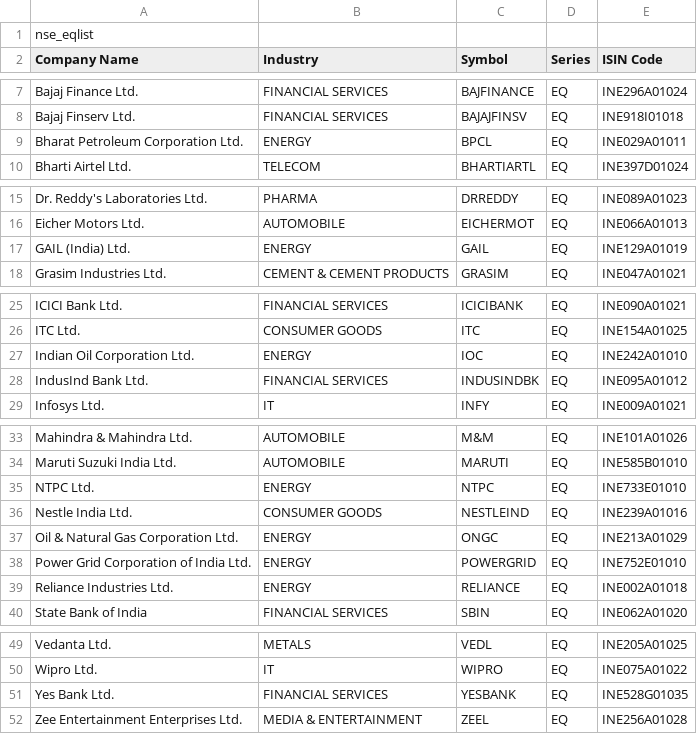
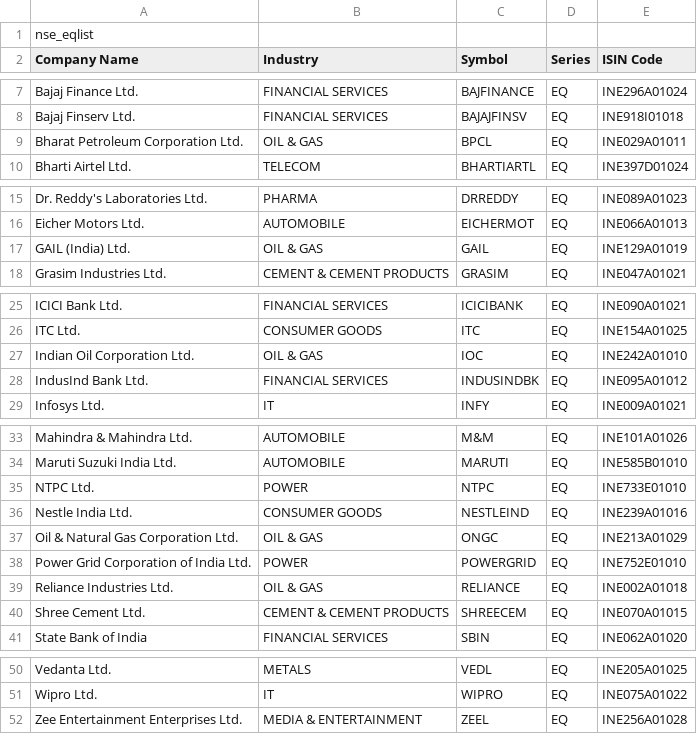
Before and after one commit to vikaschouhan/portfolio_analysis, a CSV file: data/ind_nifty50list.csv, drawn as a sheet; only a part is shown, gaps mark what is left out.

Commit message:
Updated Nifty 50

```diff
--- a/data/ind_nifty50list.csv
+++ b/data/ind_nifty50list.csv
@@ -8,3 +8,3 @@ Bajaj Finance Ltd.,FINANCIAL SERVICES,BAJFINANCE,EQ,INE296A01024
 Bajaj Finserv Ltd.,FINANCIAL SERVICES,BAJAJFINSV,EQ,INE918I01018
-Bharat Petroleum Corporation Ltd.,ENERGY,BPCL,EQ,INE029A01011
+Bharat Petroleum Corporation Ltd.,OIL & GAS,BPCL,EQ,INE029A01011
 Bharti Airtel Ltd.,TELECOM,BHARTIARTL,EQ,INE397D01024
@@ -16,3 +16,3 @@ Dr. Reddy's Laboratories Ltd.,PHARMA,DRREDDY,EQ,INE089A01023
 Eicher Motors Ltd.,AUTOMOBILE,EICHERMOT,EQ,INE066A01013
-GAIL (India) Ltd.,ENERGY,GAIL,EQ,INE129A01019
+GAIL (India) Ltd.,OIL & GAS,GAIL,EQ,INE129A01019
 Grasim Industries Ltd.,CEMENT & CEMENT PRODUCTS,GRASIM,EQ,INE047A01021
@@ -26,3 +26,3 @@ ICICI Bank Ltd.,FINANCIAL SERVICES,ICICIBANK,EQ,INE090A01021
 ITC Ltd.,CONSUMER GOODS,ITC,EQ,INE154A01025
-Indian Oil Corporation Ltd.,ENERGY,IOC,EQ,INE242A01010
+Indian Oil Corporation Ltd.,OIL & GAS,IOC,EQ,INE242A01010
 IndusInd Bank Ltd.,FINANCIAL SERVICES,INDUSINDBK,EQ,INE095A01012
@@ -34,7 +34,8 @@ Mahindra & Mahindra Ltd.,AUTOMOBILE,M&M,EQ,INE101A01026
 Maruti Suzuki India Ltd.,AUTOMOBILE,MARUTI,EQ,INE585B01010
-NTPC Ltd.,ENERGY,NTPC,EQ,INE733E01010
+NTPC Ltd.,POWER,NTPC,EQ,INE733E01010
 Nestle India Ltd.,CONSUMER GOODS,NESTLEIND,EQ,INE239A01016
-Oil & Natural Gas Corporation Ltd.,ENERGY,ONGC,EQ,INE213A01029
-Power Grid Corporation of India Ltd.,ENERGY,POWERGRID,EQ,INE752E01010
-Reliance Industries Ltd.,ENERGY,RELIANCE,EQ,INE002A01018
+Oil & Natural Gas Corporation Ltd.,OIL & GAS,ONGC,EQ,INE213A01029
+Power Grid Corporation of India Ltd.,POWER,POWERGRID,EQ,INE752E01010
+Reliance Industries Ltd.,OIL & GAS,RELIANCE,EQ,INE002A01018
+Shree Cement Ltd.,CEMENT & CEMENT PRODUCTS,SHREECEM,EQ,INE070A01015
 State Bank of India,FINANCIAL SERVICES,SBIN,EQ,INE062A01020
@@ -50,3 +51,2 @@ Vedanta Ltd.,METALS,VEDL,EQ,INE205A01025
 Wipro Ltd.,IT,WIPRO,EQ,INE075A01022
-Yes Bank Ltd.,FINANCIAL SERVICES,YESBANK,EQ,INE528G01035
 Zee Entertainment Enterprises Ltd.,MEDIA & ENTERTAINMENT,ZEEL,EQ,INE256A01028
```
